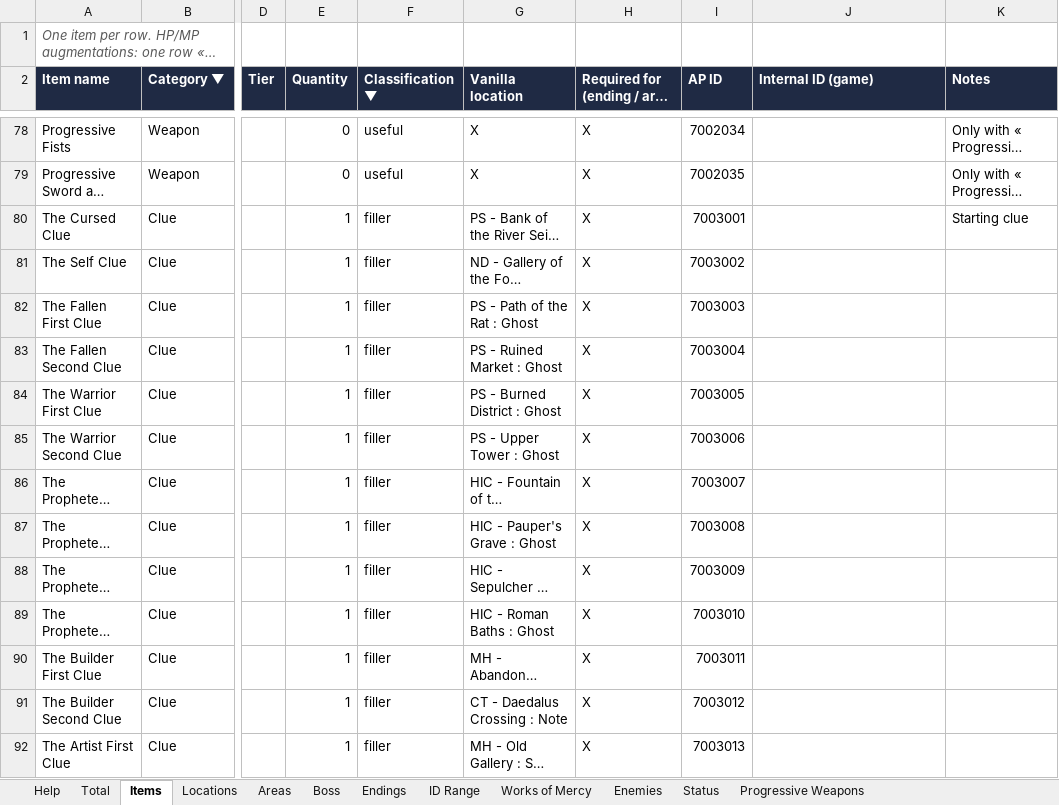
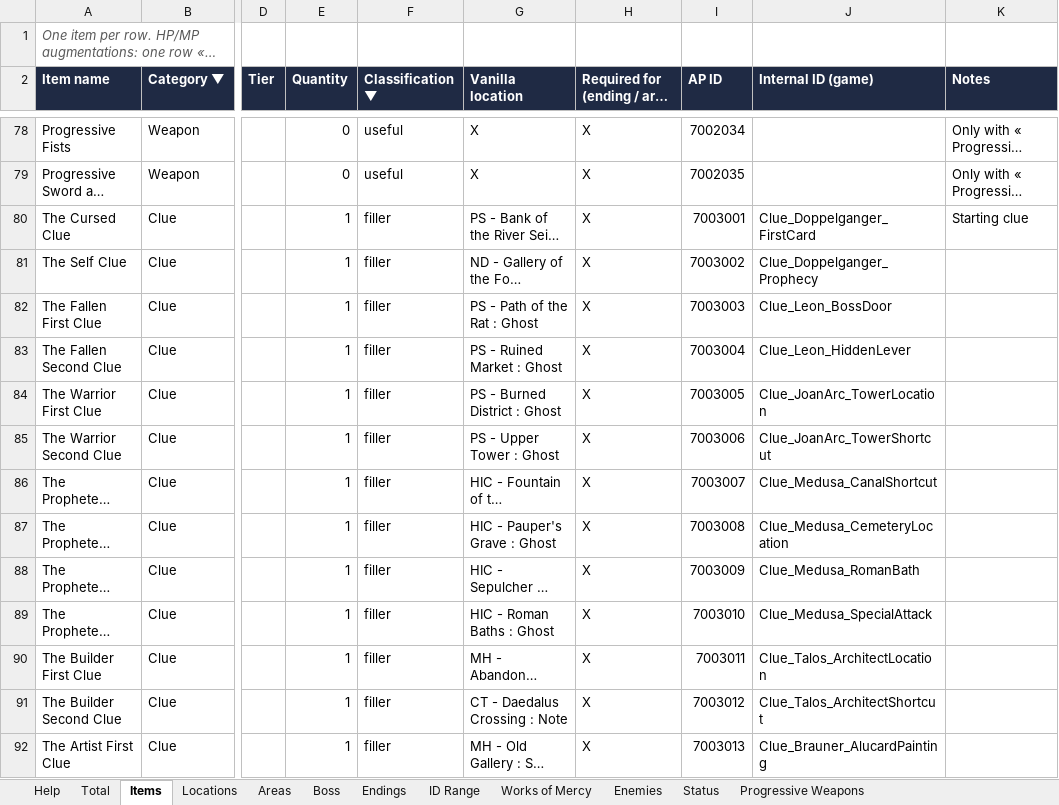
Before and after one commit to Odyce/Belmont_s_Curse_APWorld, an Excel workbook: inventory_cvbc.xlsx, sheet Items, drawn as a sheet; only a part is shown, gaps mark what is left out; long unchanged cells end in …; values as stored, in another font and other column widths than the file's, no borders; the diff covers the shown part only; the diff names each change by its address in the sheet, - before the commit and + after, or states it on an @@ line.

```diff
--- a/inventory_cvbc.xlsx (sheet Items)
+++ b/inventory_cvbc.xlsx (sheet Items)
-J80 (Internal ID (game)): (empty)
+J80 (Internal ID (game)): Clue_Doppelganger_FirstCard
-J81 (Internal ID (game)): (empty)
+J81 (Internal ID (game)): Clue_Doppelganger_Prophecy
-J82 (Internal ID (game)): (empty)
+J82 (Internal ID (game)): Clue_Leon_BossDoor
-J83 (Internal ID (game)): (empty)
+J83 (Internal ID (game)): Clue_Leon_HiddenLever
-J84 (Internal ID (game)): (empty)
+J84 (Internal ID (game)): Clue_JoanArc_TowerLocation
-J85 (Internal ID (game)): (empty)
+J85 (Internal ID (game)): Clue_JoanArc_TowerShortcut
-J86 (Internal ID (game)): (empty)
+J86 (Internal ID (game)): Clue_Medusa_CanalShortcut
-J87 (Internal ID (game)): (empty)
+J87 (Internal ID (game)): Clue_Medusa_CemeteryLocation
-J88 (Internal ID (game)): (empty)
+J88 (Internal ID (game)): Clue_Medusa_RomanBath
-J89 (Internal ID (game)): (empty)
+J89 (Internal ID (game)): Clue_Medusa_SpecialAttack
-J90 (Internal ID (game)): (empty)
+J90 (Internal ID (game)): Clue_Talos_ArchitectLocation
-J91 (Internal ID (game)): (empty)
+J91 (Internal ID (game)): Clue_Talos_ArchitectShortcut
-J92 (Internal ID (game)): (empty)
+J92 (Internal ID (game)): Clue_Brauner_AlucardPainting
```
Also changed, not shown: 128 edited cells elsewhere in this sheet, sheet Locations, sheet Total, sheet ID Range, 34 other files.
